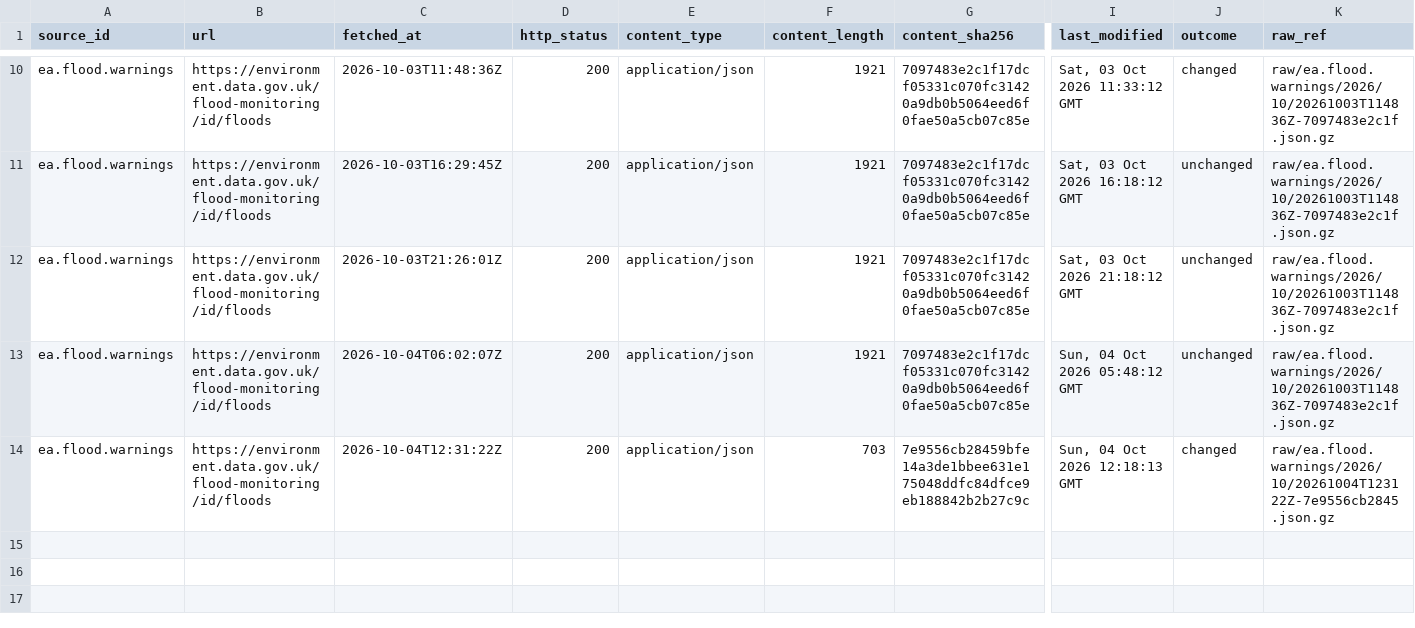
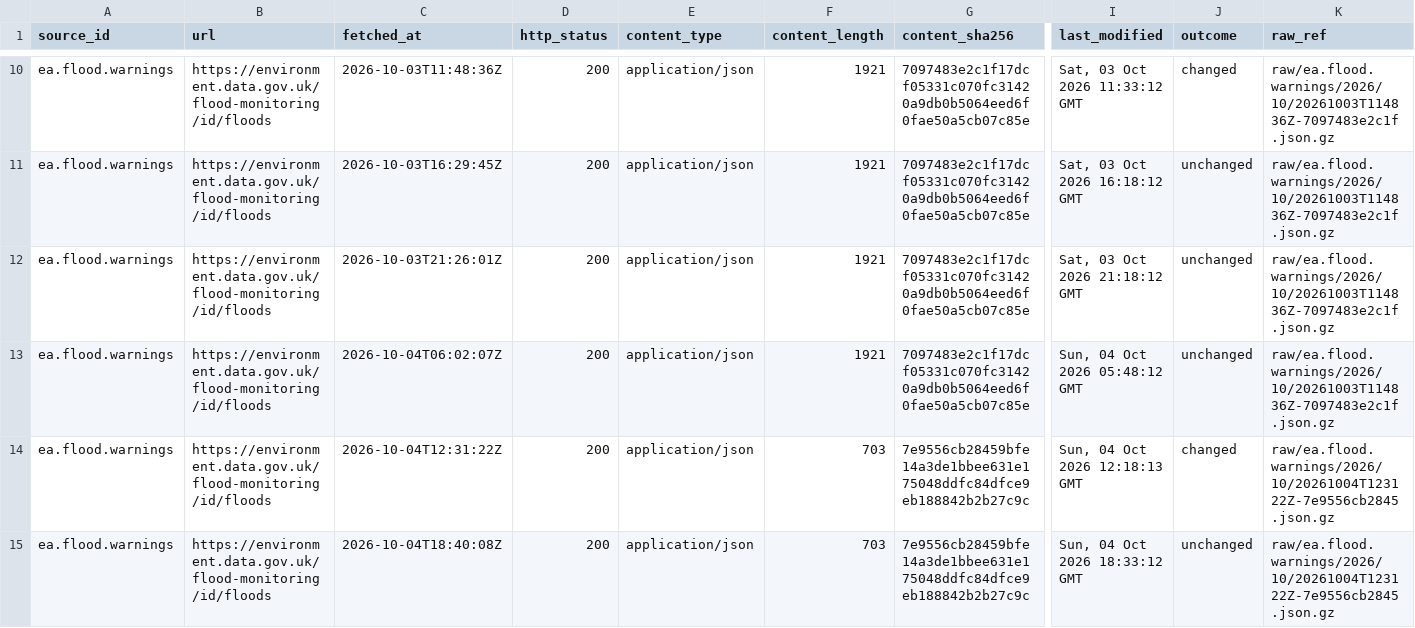
Before and after one commit to q3dresearch/wss-flood-warnings, a CSV file: manifest/ea.flood.warnings/2026-10.csv, drawn as a sheet; only a part is shown, gaps mark what is left out; rows hold the shown columns only; the diff names each change by its address in the sheet, - before the commit and + after, or states it on an @@ line.

```diff
--- a/manifest/ea.flood.warnings/2026-10.csv
+++ b/manifest/ea.flood.warnings/2026-10.csv
+row 15: ea.flood.warnings | https://environment.data.gov.uk/flood-monitoring/id/floods | 2026-10-04T18:40:08Z | 200 | application/json | 703 | 7e9556cb28459bfe14a3de1bbee631e175048ddfc84dfce9eb188842b2b27c9c | Sun, 04 Oct 2026 18:33:12 GMT | unchanged | raw/ea.flood.warnings/2026/10/20261004T123122Z-7e9556cb2845.json.gz
```
Also changed, not shown: 1 other file.
